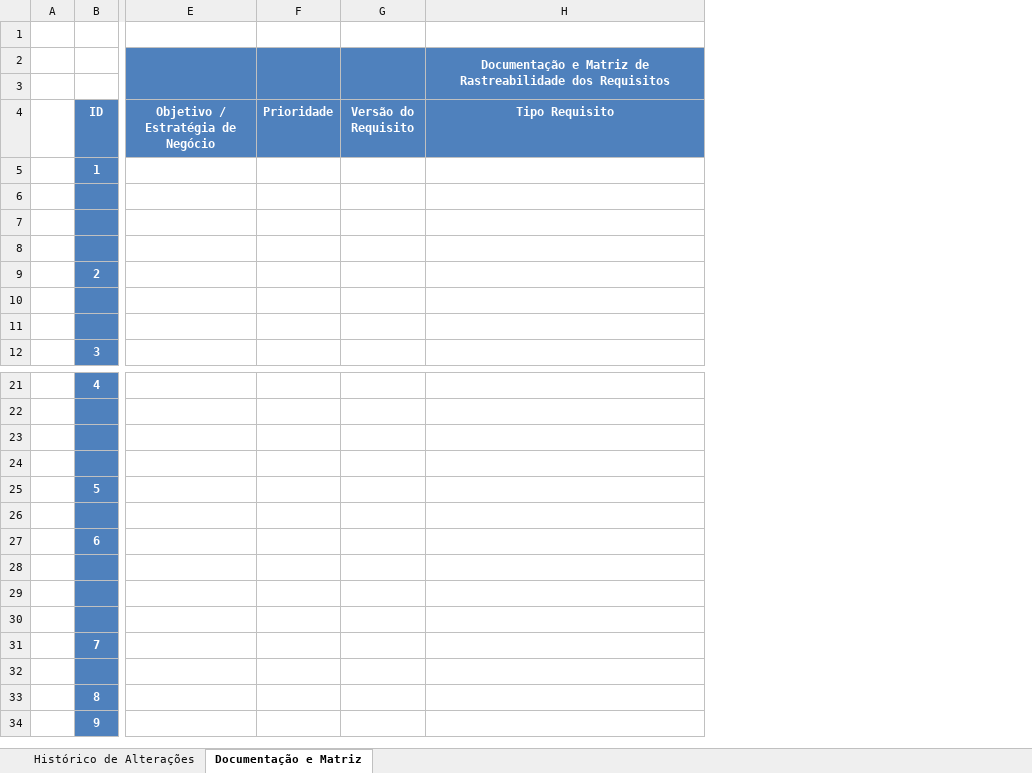
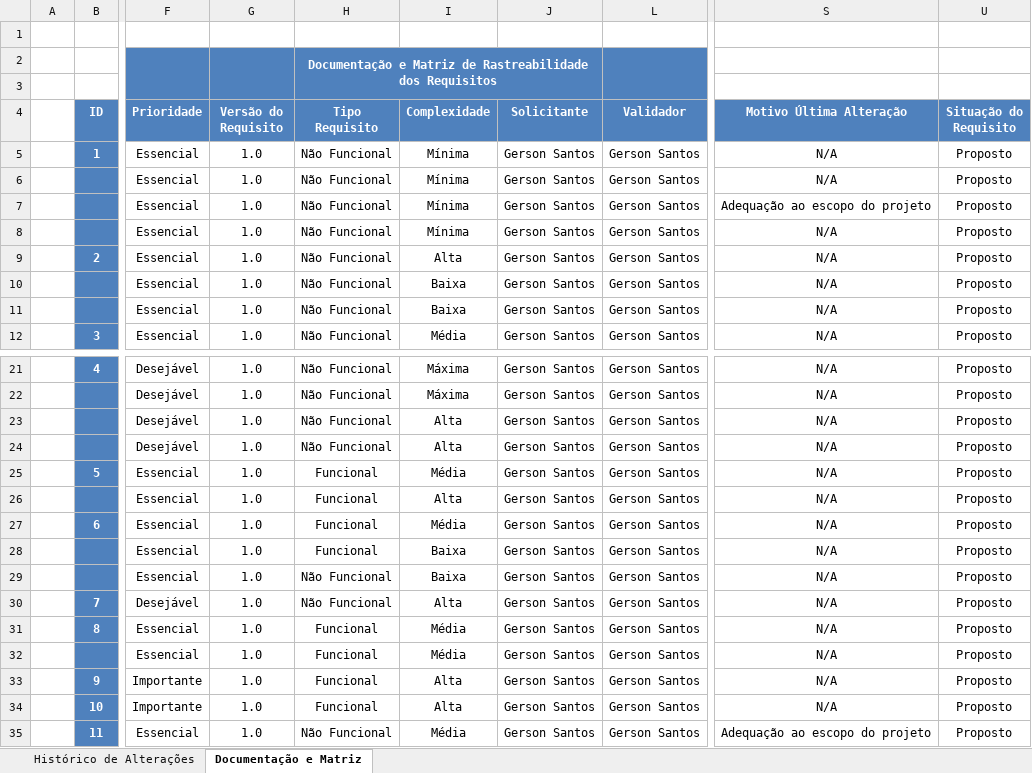
Before and after one commit to BandTec/Data-Source, an Excel workbook: documentacao/requisitos.xlsx, sheet Documentação e Matriz, drawn as a sheet; only a part is shown, gaps mark what is left out; values as stored, in another font and other column widths than the file's, no borders; charts and pictures and table styles not drawn; removed rows and columns are numbered as before the commit, all else as after; rows hold the shown columns only; the diff covers the shown part only; the diff names each change by its address in the sheet, - before the commit and + after, or states it on an @@ line.

Commit message:
Alteração nos requisitos do sistema.

```diff
--- a/documentacao/requisitos.xlsx (sheet Documentação e Matriz)
+++ b/documentacao/requisitos.xlsx (sheet Documentação e Matriz)
@@ column E (Objetivo / Estratégia de Negócio) hidden, empty @@
-column F (Prioridade), empty
-column G (Versão do Requisito), empty
-column H (Tipo Requisito), row 2: Documentação e Matriz de Rastreabilidade dos Requisitos
+column F (Prioridade), rows 5-12: all Essencial; rows 21-33: Desejável | Desejável | Desejável | Desejável | Essencial | Essencial | Essencial | Essencial | Essencial | Desejável | Essencial | Essencial | Importante; row 35: Essencial
+column G (Versão do Requisito), rows 5-12: all 1.0; rows 21-33: all 1.0; row 35: 1.0
+column H (Tipo Requisito), row 2: Documentação e Matriz de Rastreabilidade dos Requisitos; rows 5-12: all Não Funcional; rows 21-33: Não Funcional | Não Funcional | Não Funcional | Não Funcional | Funcional | Funcional | Funcional | Funcional | Não Funcional | Não Funcional | Funcional | Funcional | Funcional; row 35: Não Funcional
+column I (Complexidade), rows 5-12: Mínima | Mínima | Mínima | Mínima | Alta | Baixa | Baixa | Média; rows 21-33: Máxima | Máxima | Alta | Alta | Média | Alta | Média | Baixa | Baixa | Alta | Média | Média | Alta; row 35: Média
+column J (Solicitante), rows 5-12: all Gerson Santos; rows 21-33: all Gerson Santos; row 35: Gerson Santos
+column L (Validador), rows 5-12: all Gerson Santos; rows 21-33: all Gerson Santos; row 35: Gerson Santos
+column S (Motivo Última Alteração), rows 5-12: N/A | N/A | Adequação ao escopo do projeto | N/A | N/A | N/A | N/A | N/A; rows 21-33: all N/A; row 35: Adequação ao escopo do projeto
+column U (Situação do Requisito), rows 5-12: all Proposto; rows 21-33: all Proposto; row 35: Proposto
-B30 (ID): (empty)
+B30 (ID): 7
-B31 (ID): 7
+B31 (ID): 8
-B33 (ID): 8
+B33 (ID): 9
+row 34:  | 10 | Importante | 1.0 | Funcional | Alta | Gerson Santos | Gerson Santos | N/A | Proposto
-B35 (ID): 9
+B35 (ID): 11
```
Also changed, not shown: 8 removed columns and 3 edited cells elsewhere in this sheet, 1 other file.
